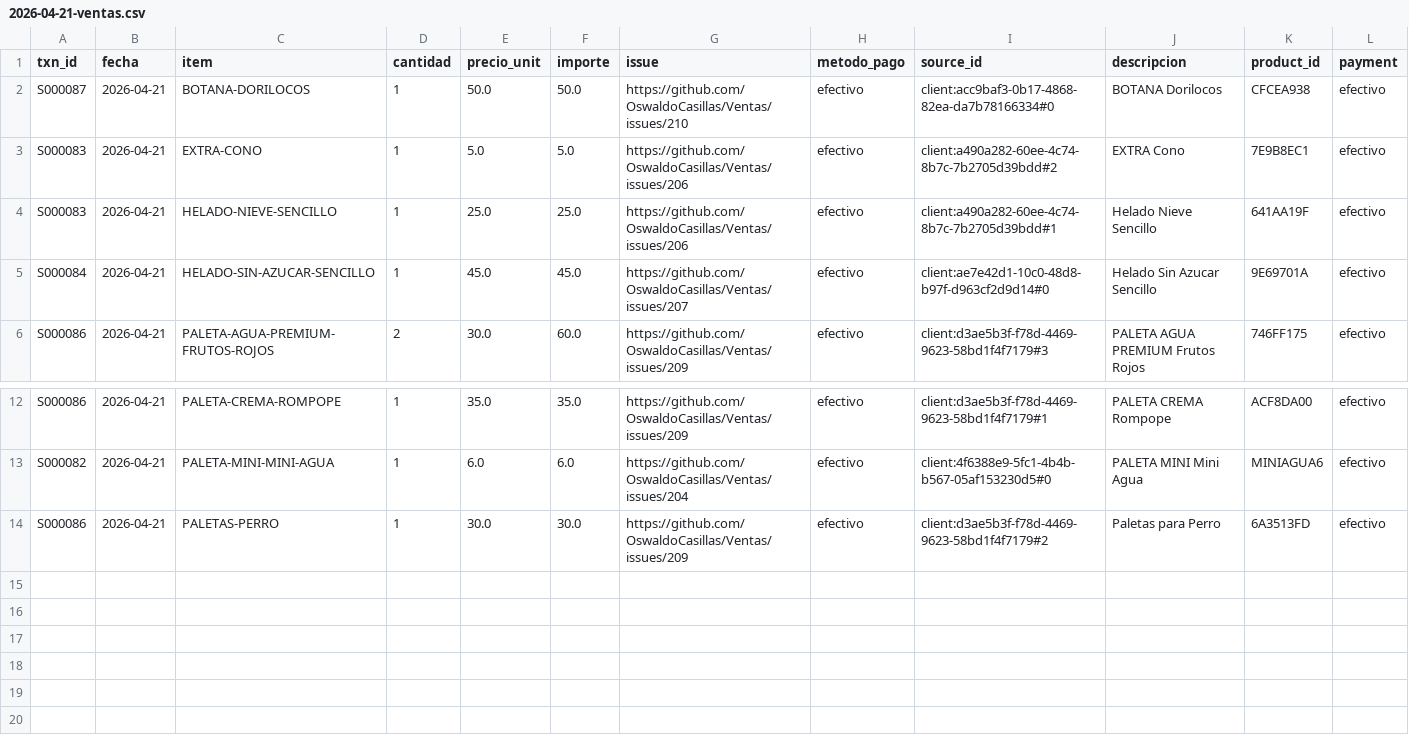
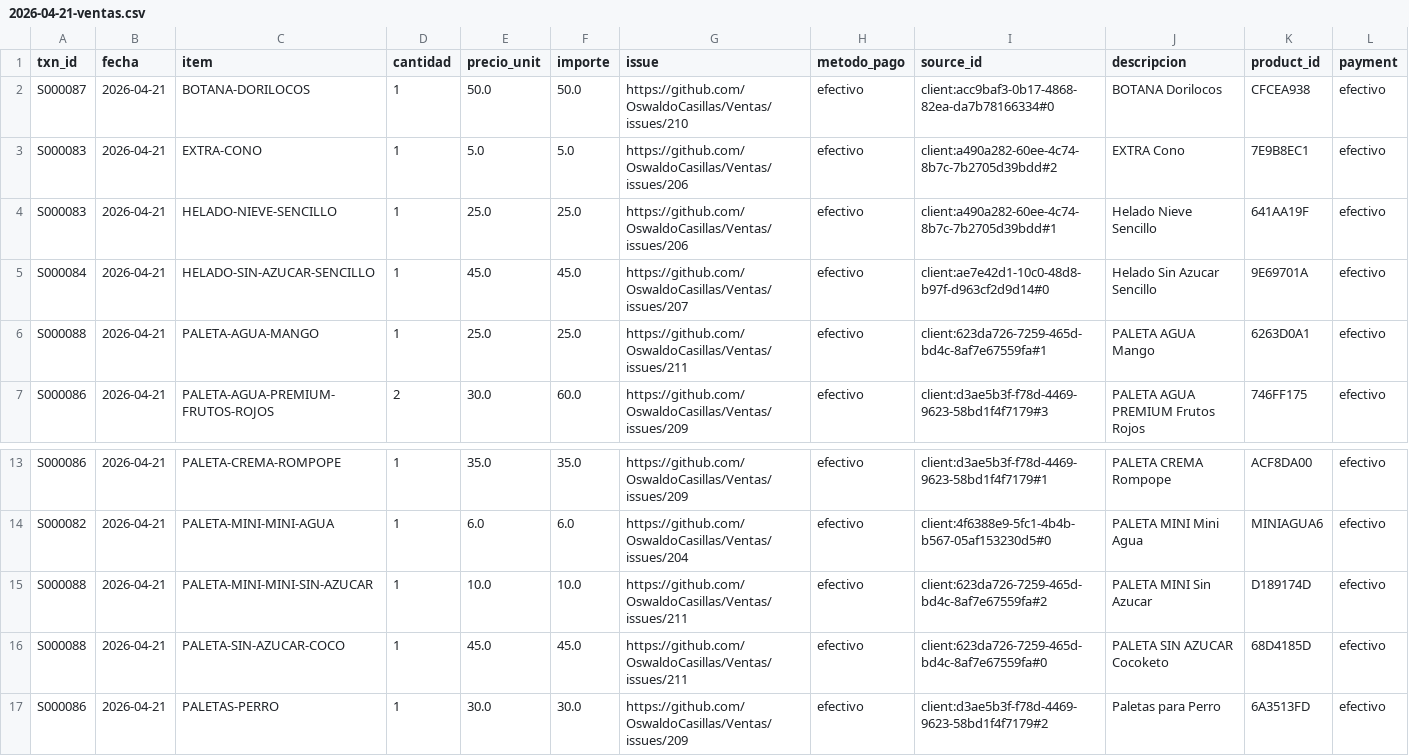
Before and after one commit to OswaldoCasillas/Ventas, a CSV file: docs/diario/2026-04-21-ventas.csv, drawn as a sheet; only a part is shown, gaps mark what is left out.

```diff
--- a/docs/diario/2026-04-21-ventas.csv
+++ b/docs/diario/2026-04-21-ventas.csv
@@ -5,2 +5,3 @@ S000083,2026-04-21,HELADO-NIEVE-SENCILLO,1,25.0,25.0,https://github.com/OswaldoC
 S000084,2026-04-21,HELADO-SIN-AZUCAR-SENCILLO,1,45.0,45.0,https://github.com/OswaldoCasillas/Ventas/issues/207,efectivo,client:ae7e42d1-10c0-48d8-b97f-d963cf2d9d14#0,Helado Sin Azucar Sencillo,9E69701A,efectivo
+S000088,2026-04-21,PALETA-AGUA-MANGO,1,25.0,25.0,https://github.com/OswaldoCasillas/Ventas/issues/211,efectivo,client:623da726-7259-465d-bd4c-8af7e67559fa#1,PALETA AGUA Mango,6263D0A1,efectivo
 S000086,2026-04-21,PALETA-AGUA-PREMIUM-FRUTOS-ROJOS,2,30.0,60.0,https://github.com/OswaldoCasillas/Ventas/issues/209,efectivo,client:d3ae5b3f-f78d-4469-9623-58bd1f4f7179#3,PALETA AGUA PREMIUM Frutos Rojos,746FF175,efectivo
@@ -13,2 +14,4 @@ S000086,2026-04-21,PALETA-CREMA-ROMPOPE,1,35.0,35.0,https://github.com/OswaldoCa
 S000082,2026-04-21,PALETA-MINI-MINI-AGUA,1,6.0,6.0,https://github.com/OswaldoCasillas/Ventas/issues/204,efectivo,client:4f6388e9-5fc1-4b4b-b567-05af153230d5#0,PALETA MINI Mini Agua,MINIAGUA6,efectivo
+S000088,2026-04-21,PALETA-MINI-MINI-SIN-AZUCAR,1,10.0,10.0,https://github.com/OswaldoCasillas/Ventas/issues/211,efectivo,client:623da726-7259-465d-bd4c-8af7e67559fa#2,PALETA MINI Sin Azucar,D189174D,efectivo
+S000088,2026-04-21,PALETA-SIN-AZUCAR-COCO,1,45.0,45.0,https://github.com/OswaldoCasillas/Ventas/issues/211,efectivo,client:623da726-7259-465d-bd4c-8af7e67559fa#0,PALETA SIN AZUCAR Cocoketo,68D4185D,efectivo
 S000086,2026-04-21,PALETAS-PERRO,1,30.0,30.0,https://github.com/OswaldoCasillas/Ventas/issues/209,efectivo,client:d3ae5b3f-f78d-4469-9623-58bd1f4f7179#2,Paletas para Perro,6A3513FD,efectivo
```
Also changed, not shown: data/inventory.csv, data/processed_events.csv, 7 other files.
